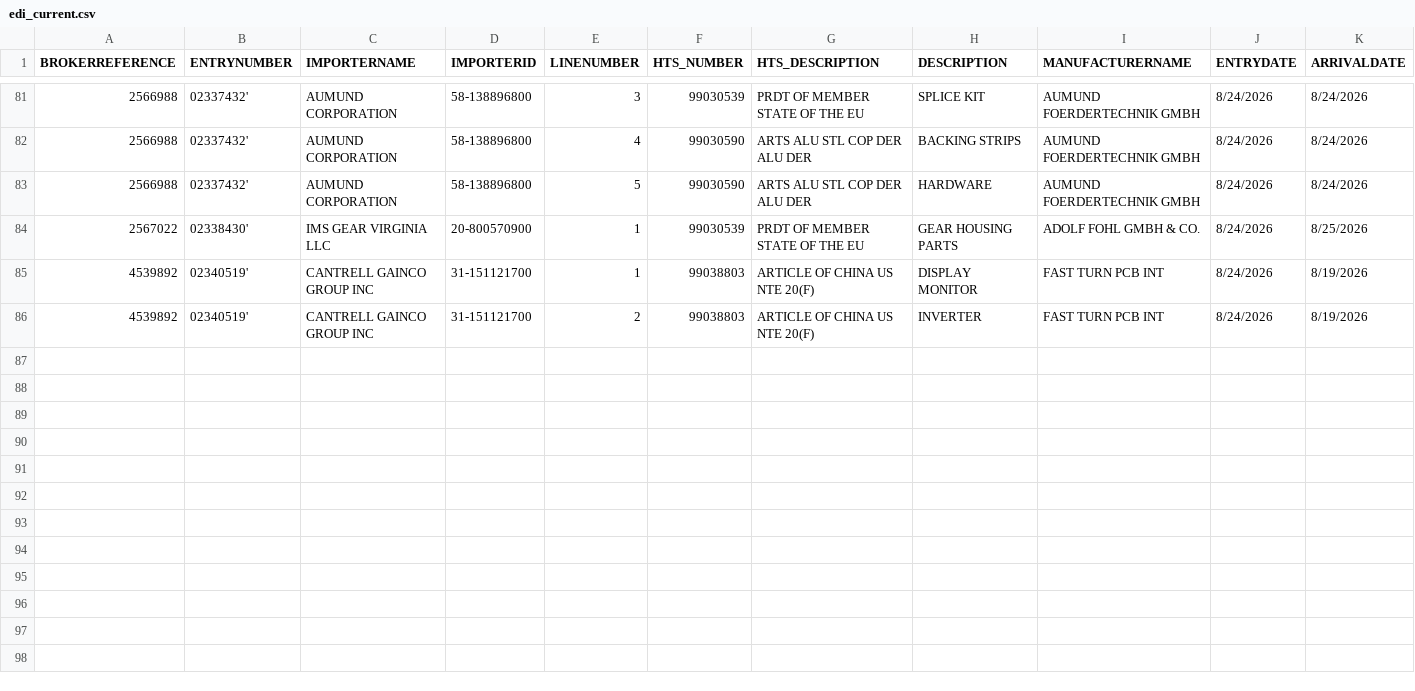
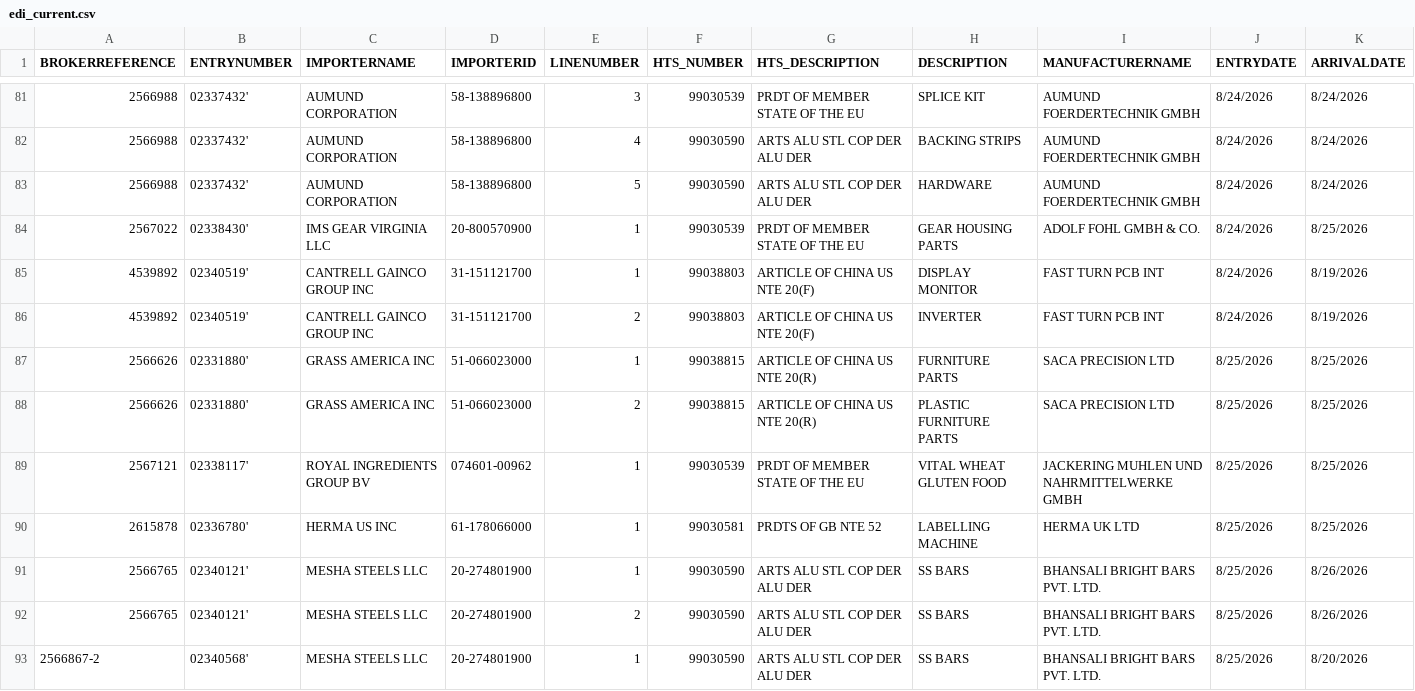
Before and after one commit to iffinc-ga/hts_search_tool, a CSV file: edi_current.csv, drawn as a sheet; only a part is shown, gaps mark what is left out; rows hold the shown columns only; the diff names each change by its address in the sheet, - before the commit and + after, or states it on an @@ line.

Commit message:
Append EDI data — 7 new rows, 92 total

```diff
--- a/edi_current.csv
+++ b/edi_current.csv
+row 87: 2566626 | 02331880' | GRASS AMERICA INC | 51-066023000 | 1 | 99038815 | ARTICLE OF CHINA US NTE 20(R) | FURNITURE PARTS | SACA PRECISION LTD | 8/25/2026 | 8/25/2026
+row 88: 2566626 | 02331880' | GRASS AMERICA INC | 51-066023000 | 2 | 99038815 | ARTICLE OF CHINA US NTE 20(R) | PLASTIC FURNITURE PARTS | SACA PRECISION LTD | 8/25/2026 | 8/25/2026
+row 89: 2567121 | 02338117' | ROYAL INGREDIENTS GROUP BV | 074601-00962 | 1 | 99030539 | PRDT OF MEMBER STATE OF THE EU | VITAL WHEAT GLUTEN FOOD | JACKERING MUHLEN UND NAHRMITTELWERKE GMBH | 8/25/2026 | 8/25/2026
+row 90: 2615878 | 02336780' | HERMA US INC | 61-178066000 | 1 | 99030581 | PRDTS OF GB NTE 52 | LABELLING MACHINE | HERMA UK LTD | 8/25/2026 | 8/25/2026
+row 91: 2566765 | 02340121' | MESHA STEELS LLC | 20-274801900 | 1 | 99030590 | ARTS ALU STL COP DER ALU DER | SS BARS | BHANSALI BRIGHT BARS PVT. LTD. | 8/25/2026 | 8/26/2026
+row 92: 2566765 | 02340121' | MESHA STEELS LLC | 20-274801900 | 2 | 99030590 | ARTS ALU STL COP DER ALU DER | SS BARS | BHANSALI BRIGHT BARS PVT. LTD. | 8/25/2026 | 8/26/2026
+row 93: 2566867-2 | 02340568' | MESHA STEELS LLC | 20-274801900 | 1 | 99030590 | ARTS ALU STL COP DER ALU DER | SS BARS | BHANSALI BRIGHT BARS PVT. LTD. | 8/25/2026 | 8/20/2026
```
